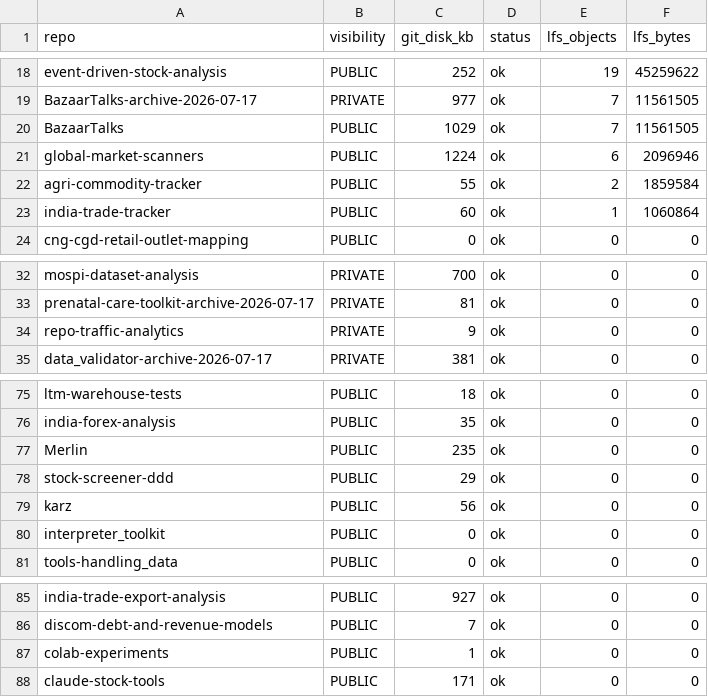
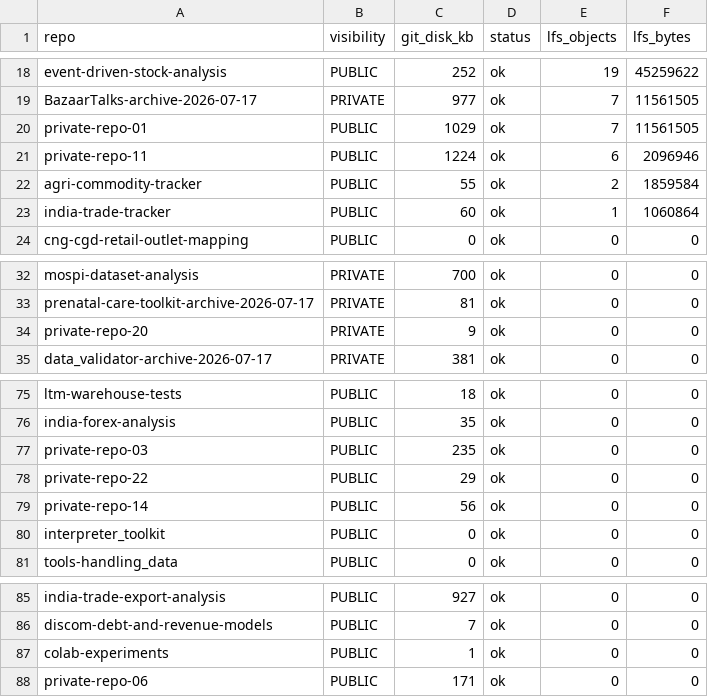
Before and after one commit to herrrickshaw/repo-data-dedup, a CSV file: audit/repo_summary.csv, drawn as a sheet; only a part is shown, gaps mark what is left out; the diff covers the shown part only.

```diff
--- a/audit/repo_summary.csv
+++ b/audit/repo_summary.csv
@@ -19,4 +19,4 @@ event-driven-stock-analysis,PUBLIC,252,ok,19,45259622
 BazaarTalks-archive-2026-07-17,PRIVATE,977,ok,7,11561505
-BazaarTalks,PUBLIC,1029,ok,7,11561505
-global-market-scanners,PUBLIC,1224,ok,6,2096946
+private-repo-01,PUBLIC,1029,ok,7,11561505
+private-repo-11,PUBLIC,1224,ok,6,2096946
 agri-commodity-tracker,PUBLIC,55,ok,2,1859584
@@ -33,3 +33,3 @@ mospi-dataset-analysis,PRIVATE,700,ok,0,0
 prenatal-care-toolkit-archive-2026-07-17,PRIVATE,81,ok,0,0
-repo-traffic-analytics,PRIVATE,9,ok,0,0
+private-repo-20,PRIVATE,9,ok,0,0
 data_validator-archive-2026-07-17,PRIVATE,381,ok,0,0
@@ -76,5 +76,5 @@ ltm-warehouse-tests,PUBLIC,18,ok,0,0
 india-forex-analysis,PUBLIC,35,ok,0,0
-Merlin,PUBLIC,235,ok,0,0
-stock-screener-ddd,PUBLIC,29,ok,0,0
-karz,PUBLIC,56,ok,0,0
+private-repo-03,PUBLIC,235,ok,0,0
+private-repo-22,PUBLIC,29,ok,0,0
+private-repo-14,PUBLIC,56,ok,0,0
 interpreter_toolkit,PUBLIC,0,ok,0,0
@@ -87,2 +87,2 @@ discom-debt-and-revenue-models,PUBLIC,7,ok,0,0
 colab-experiments,PUBLIC,1,ok,0,0
-claude-stock-tools,PUBLIC,171,ok,0,0
+private-repo-06,PUBLIC,171,ok,0,0
```
Also changed, not shown: 10 edited cells elsewhere in this file, 16 other files.
